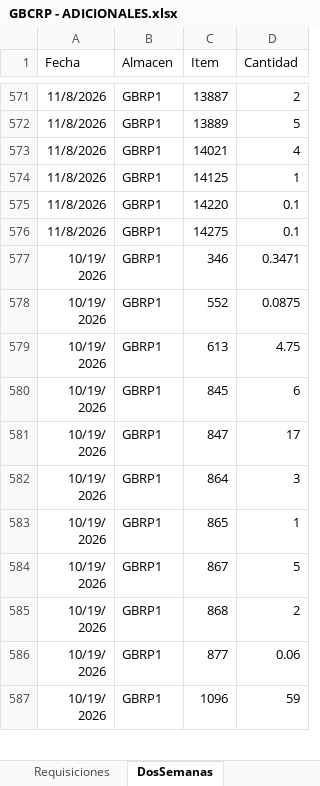
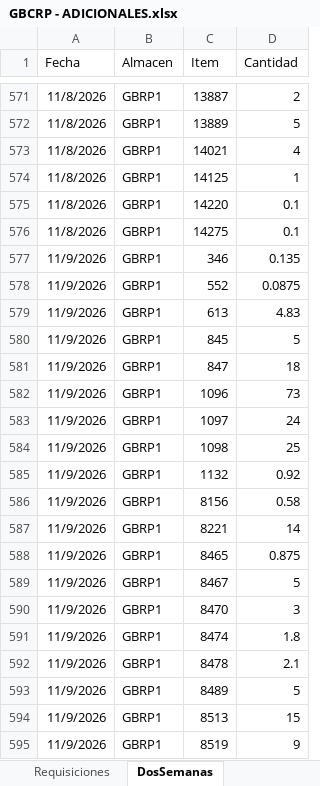
Before and after one commit to AlvaroCornejo/EBC_PEDIDOS_ADICIONALES, an Excel workbook: data/GBCRP - ADICIONALES.xlsx, sheet DosSemanas, drawn as a sheet; only a part is shown, gaps mark what is left out; the shorter side is filled out with more unchanged rows; values as stored, in another font and other column widths than the file's, no borders; table styles not drawn; the diff covers the shown part only; the diff names each change by its address in the sheet, - before the commit and + after, or states it on an @@ line.

```diff
--- a/data/GBCRP - ADICIONALES.xlsx (sheet DosSemanas)
+++ b/data/GBCRP - ADICIONALES.xlsx (sheet DosSemanas)
+row 577: 11/9/2026 | GBRP1 | 346 | 0.135
+row 578: 11/9/2026 | GBRP1 | 552 | 0.0875
+row 579: 11/9/2026 | GBRP1 | 613 | 4.83
+row 580: 11/9/2026 | GBRP1 | 845 | 5
+row 581: 11/9/2026 | GBRP1 | 847 | 18
+row 582: 11/9/2026 | GBRP1 | 1096 | 73
+row 583: 11/9/2026 | GBRP1 | 1097 | 24
+row 584: 11/9/2026 | GBRP1 | 1098 | 25
+row 585: 11/9/2026 | GBRP1 | 1132 | 0.92
+row 586: 11/9/2026 | GBRP1 | 8156 | 0.58
+row 587: 11/9/2026 | GBRP1 | 8221 | 14
+row 588: 11/9/2026 | GBRP1 | 8465 | 0.875
+row 589: 11/9/2026 | GBRP1 | 8467 | 5
+row 590: 11/9/2026 | GBRP1 | 8470 | 3
+row 591: 11/9/2026 | GBRP1 | 8474 | 1.8
+row 592: 11/9/2026 | GBRP1 | 8478 | 2.1
+row 593: 11/9/2026 | GBRP1 | 8489 | 5
+row 594: 11/9/2026 | GBRP1 | 8513 | 15
+row 595: 11/9/2026 | GBRP1 | 8519 | 9
```
Also changed, not shown: 50 added rows elsewhere in this sheet, sheet Kardex, sheet Costos, sheet PARAMETROS, data/EBC ITEMS_VENTA.xlsx, data/GBADC - ADICIONALES.xlsx, 8 other files.
